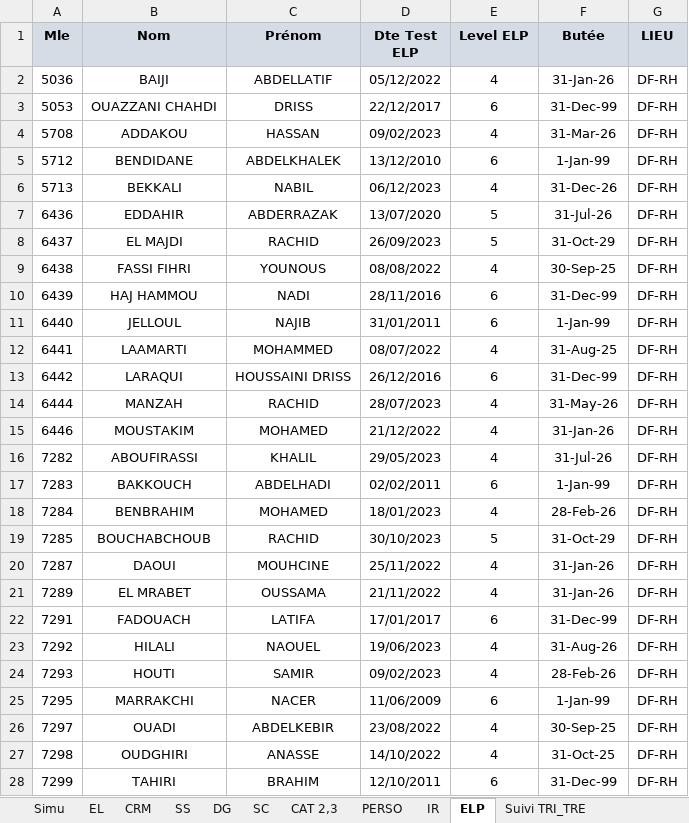
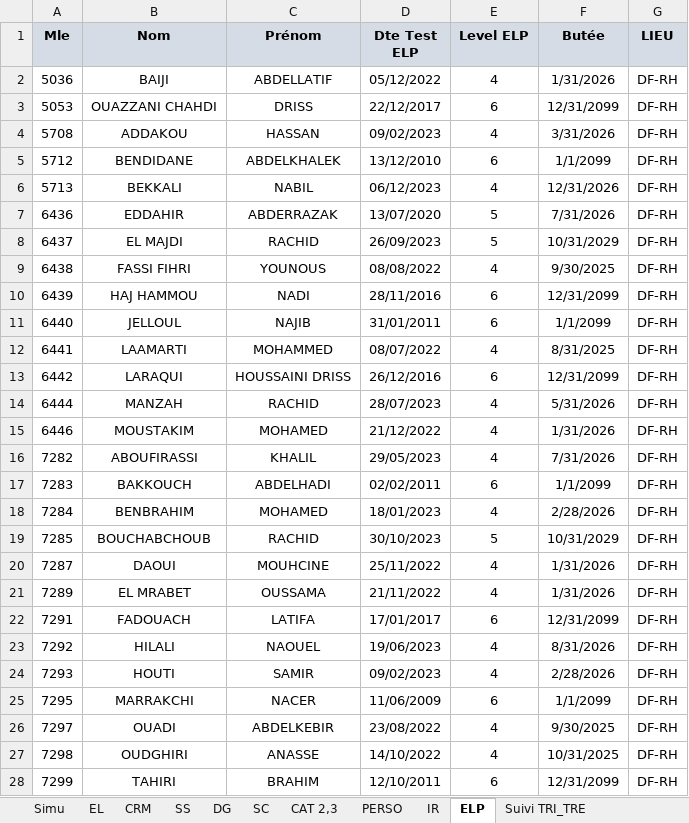
Before and after one commit to saadMeddiche/DataCollector, an Excel workbook: src/main/resources/dataSource/data.xlsx, sheet ELP, drawn as a sheet; only a part is shown; values as stored, in another font and other column widths than the file's, no borders; the diff covers the shown part only; the diff names each change by its address in the sheet, - before the commit and + after, or states it on an @@ line.

```diff
--- a/src/main/resources/dataSource/data.xlsx (sheet ELP)
+++ b/src/main/resources/dataSource/data.xlsx (sheet ELP)
-F2 (Butée): 31-Jan-26
+F2 (Butée): 1/31/2026
-F3 (Butée): 31-Dec-99
+F3 (Butée): 12/31/2099
-F4 (Butée): 31-Mar-26
+F4 (Butée): 3/31/2026
-F5 (Butée): 1-Jan-99
+F5 (Butée): 1/1/2099
-F6 (Butée): 31-Dec-26
+F6 (Butée): 12/31/2026
-F7 (Butée): 31-Jul-26
+F7 (Butée): 7/31/2026
-F8 (Butée): 31-Oct-29
+F8 (Butée): 10/31/2029
-F9 (Butée): 30-Sep-25
+F9 (Butée): 9/30/2025
-F10 (Butée): 31-Dec-99
+F10 (Butée): 12/31/2099
-F11 (Butée): 1-Jan-99
+F11 (Butée): 1/1/2099
-F12 (Butée): 31-Aug-25
+F12 (Butée): 8/31/2025
-F13 (Butée): 31-Dec-99
+F13 (Butée): 12/31/2099
-F14 (Butée): 31-May-26
+F14 (Butée): 5/31/2026
-F15 (Butée): 31-Jan-26
+F15 (Butée): 1/31/2026
-F16 (Butée): 31-Jul-26
+F16 (Butée): 7/31/2026
-F17 (Butée): 1-Jan-99
+F17 (Butée): 1/1/2099
-F18 (Butée): 28-Feb-26
+F18 (Butée): 2/28/2026
-F19 (Butée): 31-Oct-29
+F19 (Butée): 10/31/2029
-F20:F21 (Butée): 31-Jan-26
+F20:F21 (Butée): 1/31/2026
-F22 (Butée): 31-Dec-99
+F22 (Butée): 12/31/2099
-F23 (Butée): 31-Aug-26
+F23 (Butée): 8/31/2026
-F24 (Butée): 28-Feb-26
+F24 (Butée): 2/28/2026
-F25 (Butée): 1-Jan-99
+F25 (Butée): 1/1/2099
-F26 (Butée): 30-Sep-25
+F26 (Butée): 9/30/2025
-F27 (Butée): 31-Oct-25
+F27 (Butée): 10/31/2025
-F28 (Butée): 31-Dec-99
+F28 (Butée): 12/31/2099
```
Also changed, not shown: 474 edited cells elsewhere in this sheet, sheet IR, sheet CAT 2,3, 17 other files.
